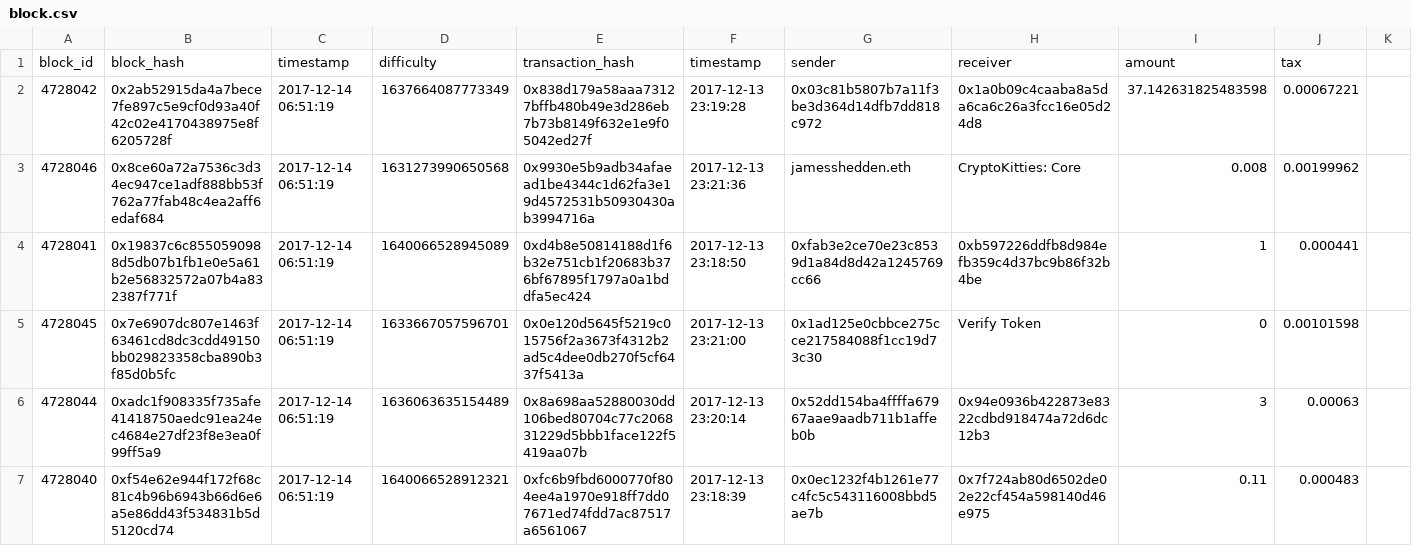
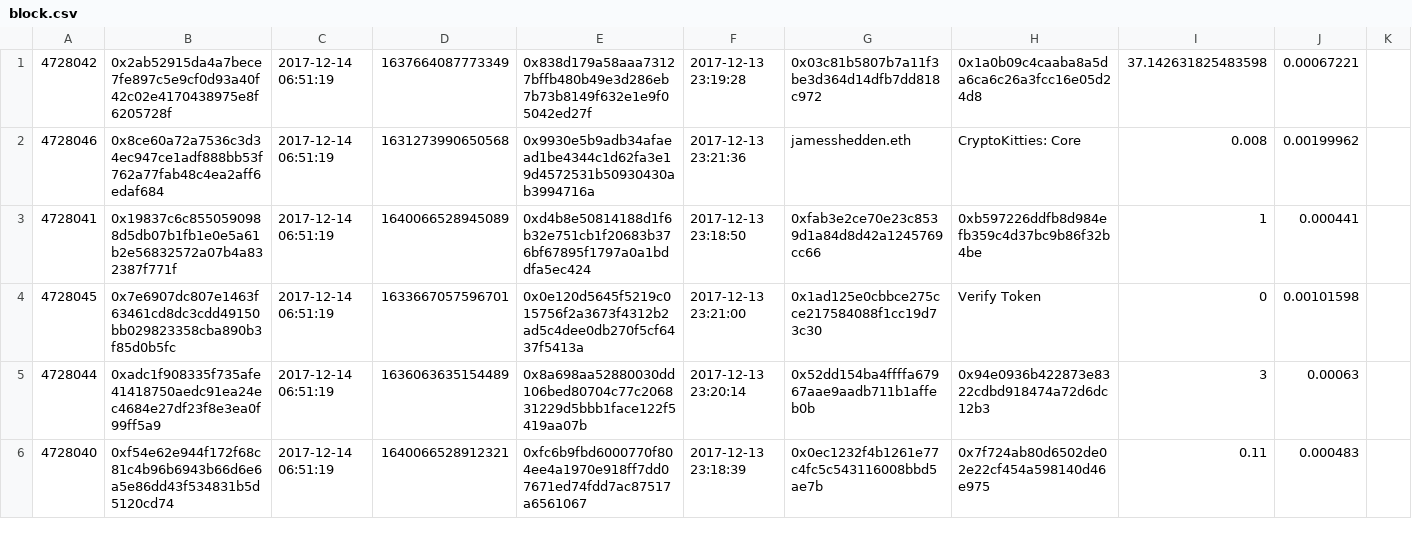
Before and after one commit to CraftyDH/Govhack2021, a CSV file: data/block.csv, drawn as a sheet; only a part is shown.

```diff
--- a/data/block.csv
+++ b/data/block.csv
@@ -1,2 +1 @@
-block_id, block_hash, timestamp, difficulty, transaction_hash, timestamp, sender, receiver, amount, tax
 4728042, 0x2ab52915da4a7bece7fe897c5e9cf0d93a40f42c02e4170438975e8f6205728f, 2017-12-14 06:51:19, 1637664087773349, 0x838d179a58aaa73127bffb480b49e3d286eb7b73b8149f632e1e9f05042ed27f, 2017-12-13 23:19:28, 0x03c81b5807b7a11f3be3d364d14dfb7dd818c972, 0x1a0b09c4caaba8a5da6ca6c26a3fcc16e05d24d8, 37.142631825483598, 0.00067221
```
Also changed, not shown: 12 other files.
